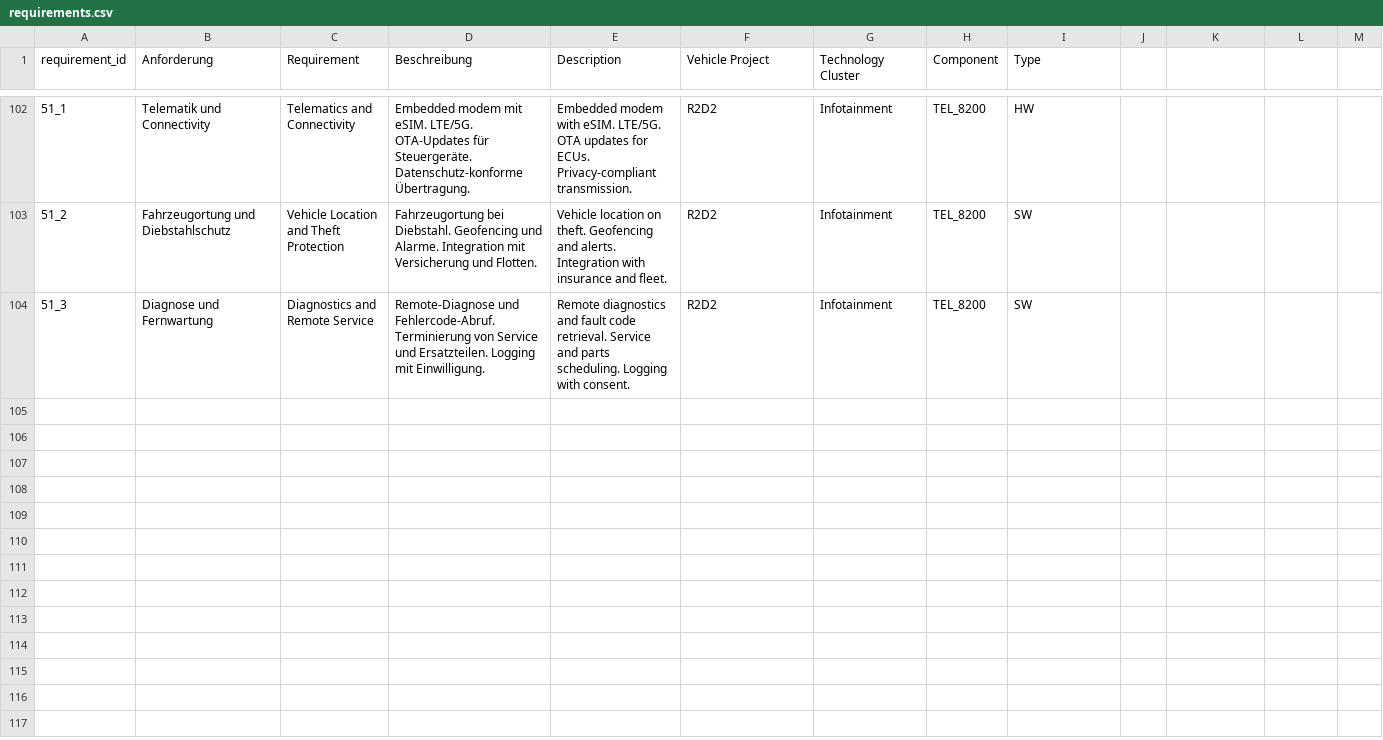
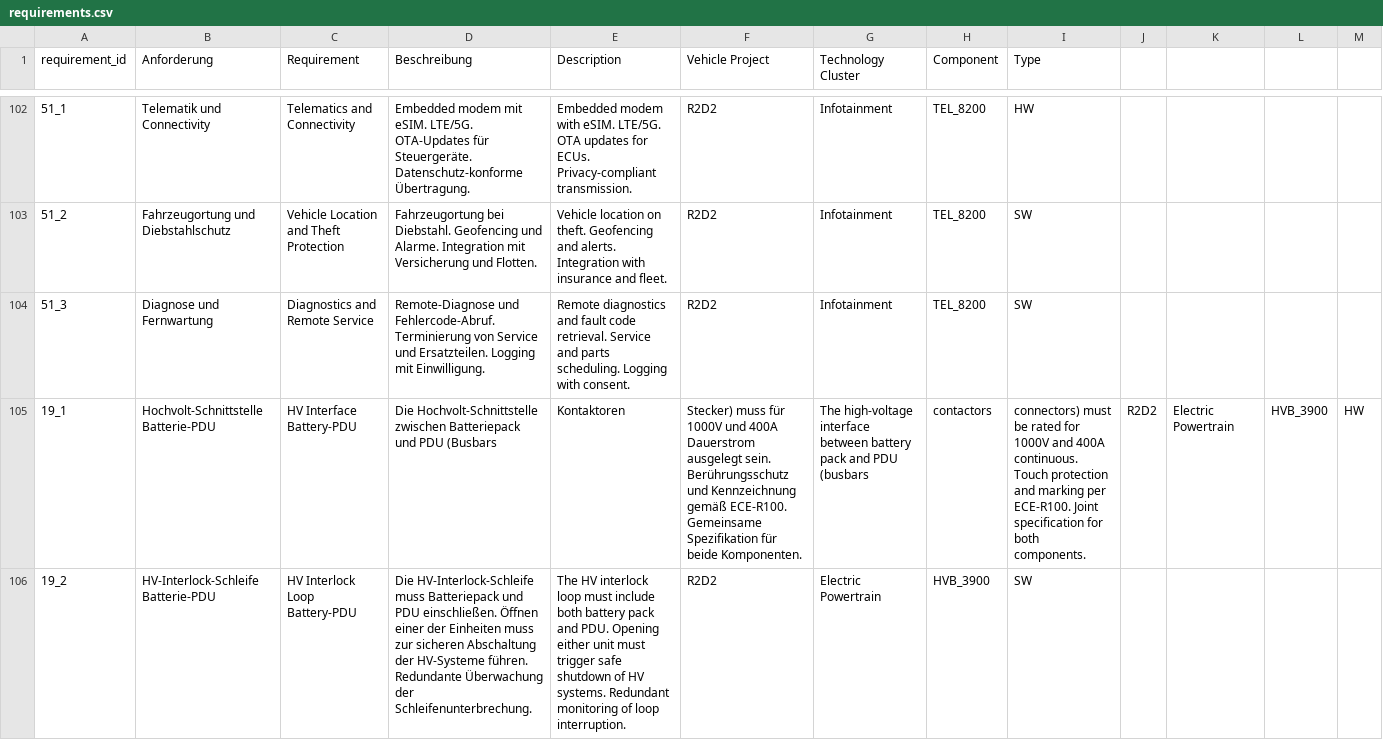
Before and after one commit to neo4j-partners/neo4j-aws-manufacturing, a CSV file: TransformedData/requirements.csv, drawn as a sheet; only a part is shown, gaps mark what is left out; the diff covers the shown part only.

```diff
--- a/TransformedData/requirements.csv
+++ b/TransformedData/requirements.csv
@@ -104 +104,3 @@ requirement_id,Anforderung,Requirement,Beschreibung,Description,Vehicle Project,
 51_3,Diagnose und Fernwartung,Diagnostics and Remote Service,Remote-Diagnose und Fehlercode-Abruf. Terminierung von Service und Ersatzteilen. Logging mit Einwilligung.,Remote diagnostics and fault code retrieval. Service and parts scheduling. Logging with consent.,R2D2,Infotainment,TEL_8200,SW
+19_1,Hochvolt-Schnittstelle Batterie-PDU,HV Interface Battery-PDU,Die Hochvolt-Schnittstelle zwischen Batteriepack und PDU (Busbars, Kontaktoren, Stecker) muss für 1000V und 400A Dauerstrom ausgelegt sein. Berührungsschutz und Kennzeichnung gemäß ECE-R100. Gemeinsame Spezifikation für beide Komponenten.,The high-voltage interface between battery pack and PDU (busbars, contactors, connectors) must be rated for 1000V and 400A continuous. Touch protection and marking per ECE-R100. Joint specification for both components.,R2D2,Electric Powertrain,HVB_3900,HW
+19_2,HV-Interlock-Schleife Batterie-PDU,HV Interlock Loop Battery-PDU,Die HV-Interlock-Schleife muss Batteriepack und PDU einschließen. Öffnen einer der Einheiten muss zur sicheren Abschaltung der HV-Systeme führen. Redundante Überwachung der Schleifenunterbrechung.,The HV interlock loop must include both battery pack and PDU. Opening either unit must trigger safe shutdown of HV systems. Redundant monitoring of loop interruption.,R2D2,Electric Powertrain,HVB_3900,SW
```
Also changed, not shown: 2 added rows elsewhere in this file, TransformedData/components_requirements.csv, 1 other file.
